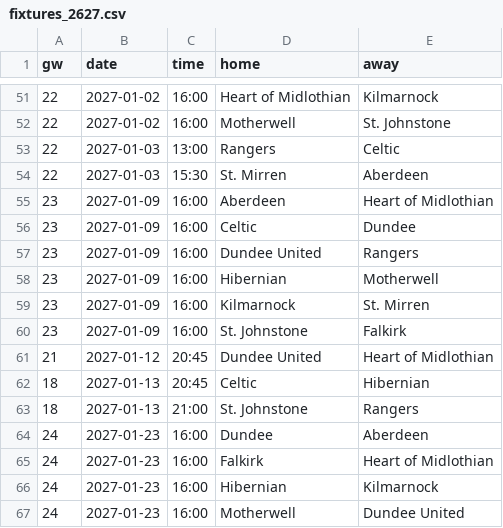
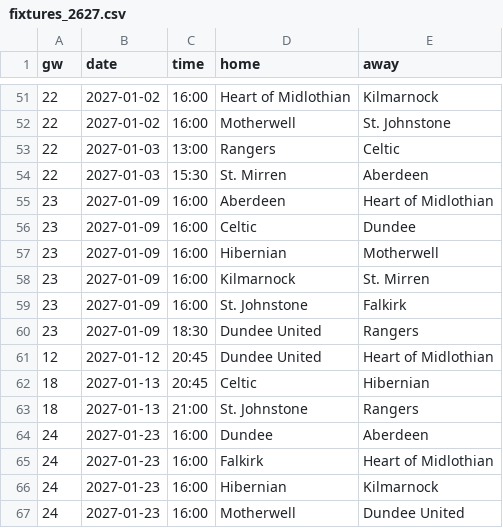
Before and after one commit to L1nu-X/open-matchday, a CSV file: data/SCO_1_premiership/fixtures_2627.csv, drawn as a sheet; only a part is shown, gaps mark what is left out.

```diff
--- a/data/SCO_1_premiership/fixtures_2627.csv
+++ b/data/SCO_1_premiership/fixtures_2627.csv
@@ -56,3 +56,2 @@ gw,date,time,home,away
 23,2027-01-09,16:00,Celtic,Dundee
-23,2027-01-09,16:00,Dundee United,Rangers
 23,2027-01-09,16:00,Hibernian,Motherwell
@@ -60,3 +59,4 @@ gw,date,time,home,away
 23,2027-01-09,16:00,St. Johnstone,Falkirk
-21,2027-01-12,20:45,Dundee United,Heart of Midlothian
+23,2027-01-09,18:30,Dundee United,Rangers
+12,2027-01-12,20:45,Dundee United,Heart of Midlothian
 18,2027-01-13,20:45,Celtic,Hibernian
```
Also changed, not shown: data/ENG_4_league-two/fixtures_2627.csv, 1 other file.
